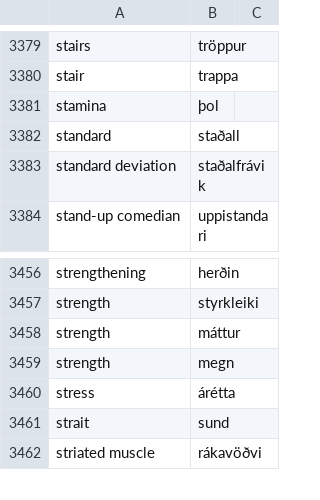
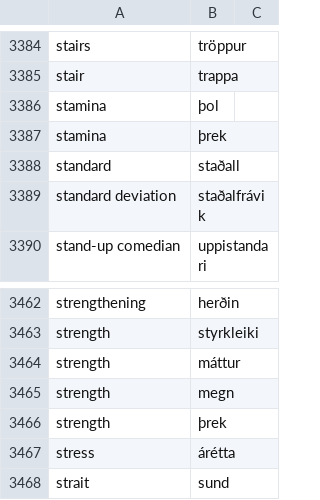
Before and after one commit to judyfong/dictionary, a CSV file: general.csv, drawn as a sheet; only a part is shown, gaps mark what is left out; the shorter side is filled out with more unchanged rows; the diff covers the shown part only.

```diff
--- a/general.csv
+++ b/general.csv
@@ -3381,2 +3386,3 @@ stair,trappa
 stamina,þol
+stamina,þrek
 standard,staðall
@@ -3459,2 +3465,3 @@ strength,máttur
 strength,megn
+strength,þrek
 stress,árétta
```
Also changed, not shown: 5 added rows elsewhere in this file.
